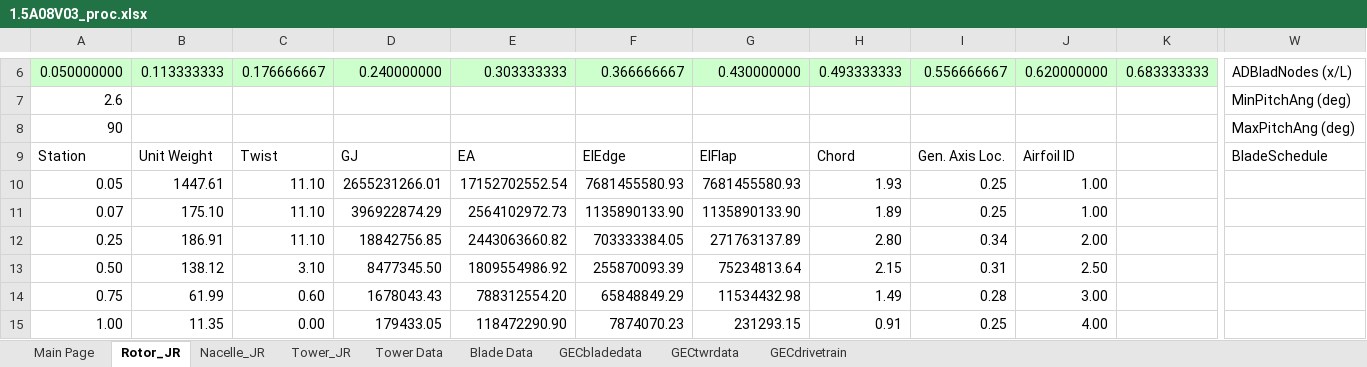
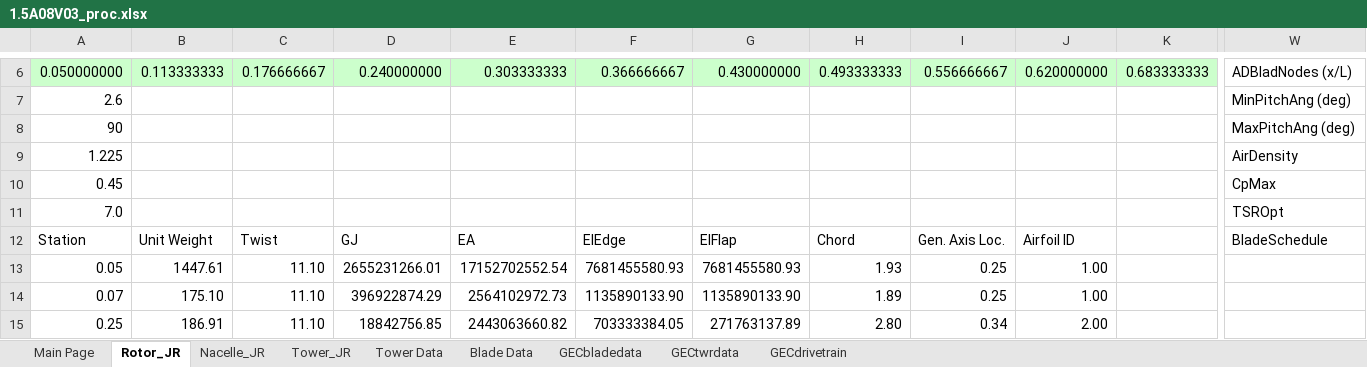
Before and after one commit to jennirinker/dissertation, an Excel workbook: FAST_models/WindPACT/excel_proc/turbines/1.5A08V03_proc.xlsx, sheet Rotor_JR, drawn as a sheet; only a part is shown, gaps mark what is left out; the shorter side is filled out with more unchanged rows; values as stored, in another font and other column widths than the file's, no borders; rows hold the shown columns only; the diff names each change by its address in the sheet, - before the commit and + after, or states it on an @@ line.

```diff
--- a/FAST_models/WindPACT/excel_proc/turbines/1.5A08V03_proc.xlsx (sheet Rotor_JR)
+++ b/FAST_models/WindPACT/excel_proc/turbines/1.5A08V03_proc.xlsx (sheet Rotor_JR)
+row 9: 1.225 |  |  |  |  |  |  |  |  |  |  | AirDensity
+row 10: 0.45 |  |  |  |  |  |  |  |  |  |  | CpMax
+row 11: 7.0 |  |  |  |  |  |  |  |  |  |  | TSROpt
```
Also changed, not shown: sheet Main Page, sheet Nacelle_JR, formulas that keep their value, charts or pictures, 41 other files.
